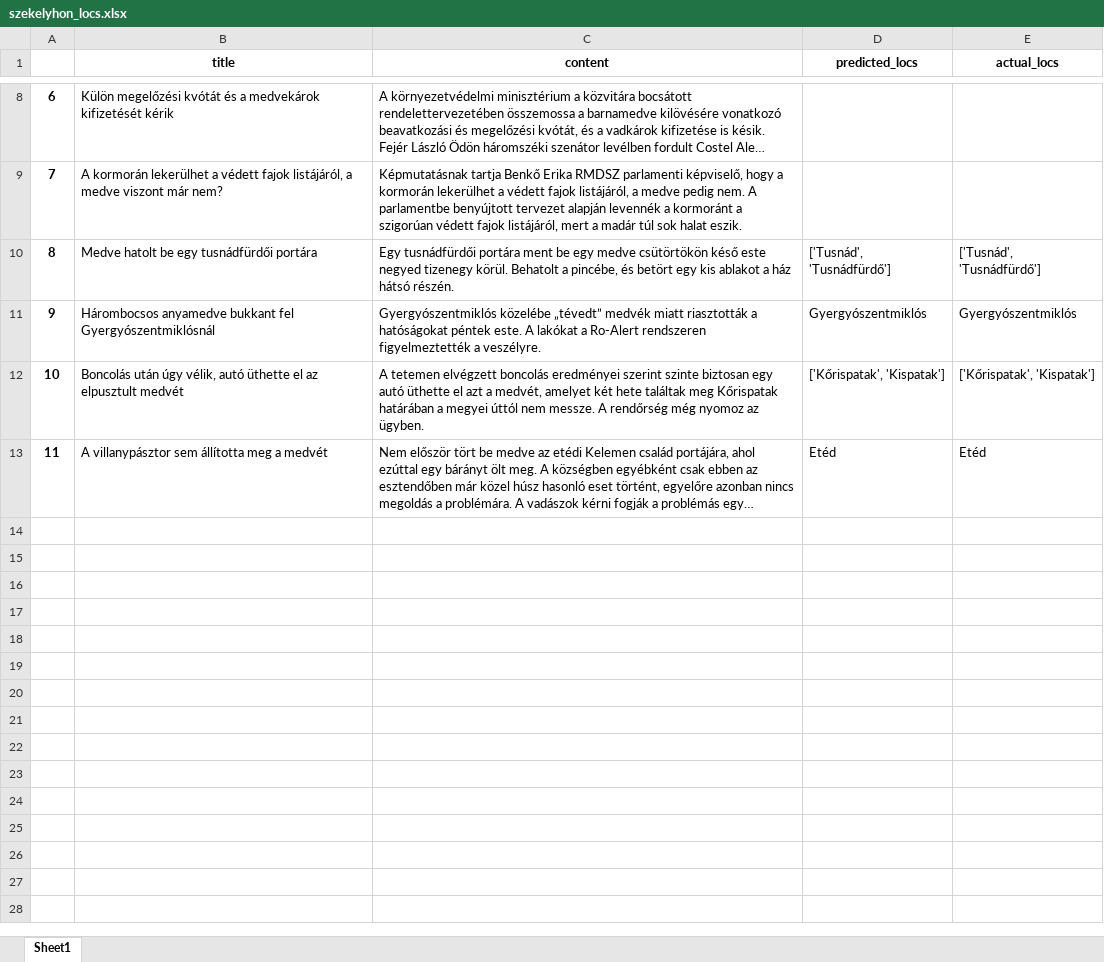
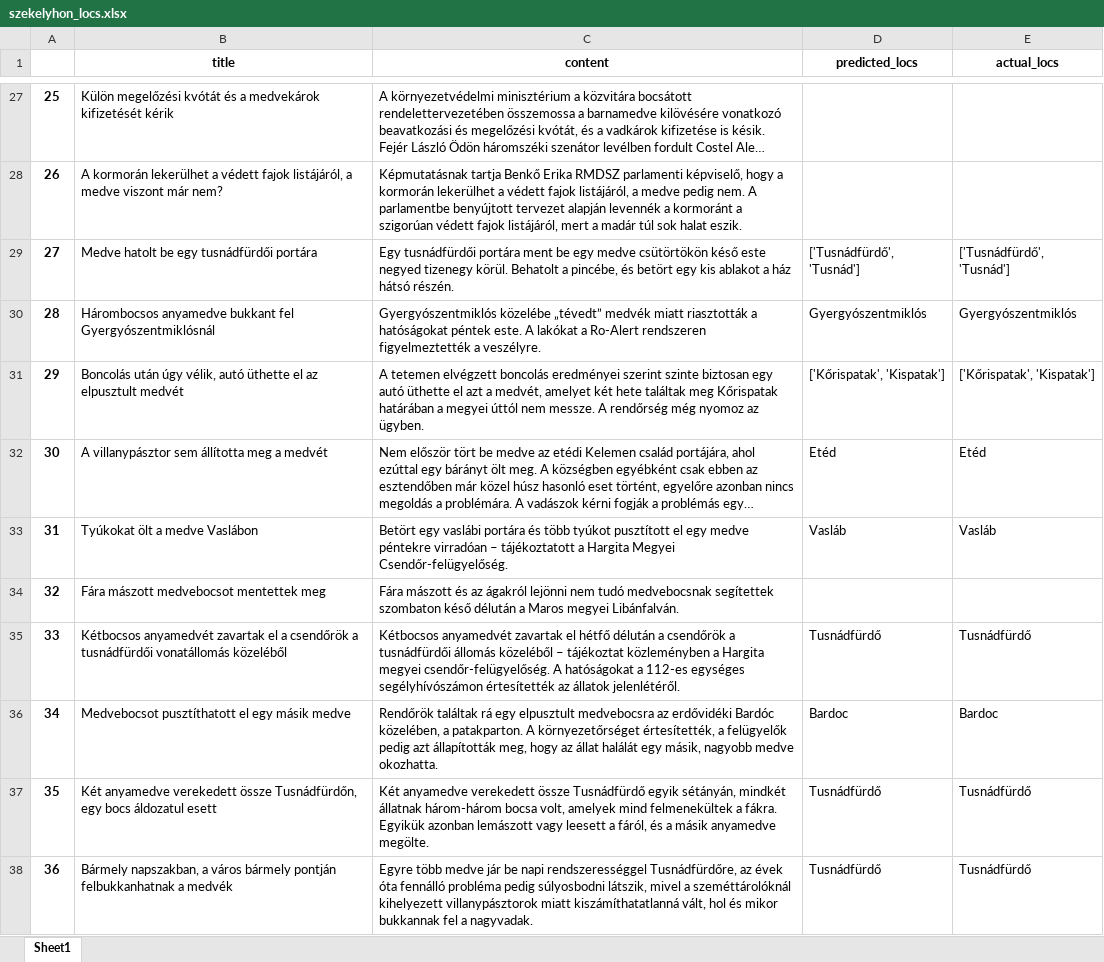
Before and after one commit to szekelydata/medveterkep, an Excel workbook: data/szekelyhon_locs.xlsx, sheet Sheet1, drawn as a sheet; only a part is shown, gaps mark what is left out; long unchanged cells end in …; values as stored, in another font and other column widths than the file's, no borders; addresses are those after the commit; the diff covers the shown part only; the diff names each change by its address in the sheet, - before the commit and + after, or states it on an @@ line.

```diff
--- a/data/szekelyhon_locs.xlsx (sheet Sheet1)
+++ b/data/szekelyhon_locs.xlsx (sheet Sheet1)
@@ column A renumbered between rows 21 and 32 @@
-D29 (predicted_locs): ['Tusnád', 'Tusnádfürdő']
+D29 (predicted_locs): ['Tusnádfürdő', 'Tusnád']
-E29 (actual_locs): ['Tusnád', 'Tusnádfürdő']
+E29 (actual_locs): ['Tusnádfürdő', 'Tusnád']
+row 33: 31 | Tyúkokat ölt a medve Vaslábon | Betört egy vaslábi portára és több tyúkot pusztított el egy medve péntekre virradóan – tájékoztatott a Hargita Megyei Csendőr-felügyelőség. | Vasláb | Vasláb
+row 34: 32 | Fára mászott medvebocsot mentettek meg | Fára mászott és az ágakról lejönni nem tudó medvebocsnak segítettek szombaton késő délután a Maros megyei Libánfalván.
+row 35: 33 | Kétbocsos anyamedvét zavartak el a csendőrök a tusnádfürdői vonatállomás közeléből | Kétbocsos anyamedvét zavartak el hétfő délután a csendőrök a tusnádfürdői állomás közeléből – tájékoztat közleményben a Hargita megyei csendőr-felügyelőség. A hatóságokat a 112-es egységes segélyhívószámon értesítették az állatok jelenlétéről. | Tusnádfürdő | Tusnádfürdő
+row 36: 34 | Medvebocsot pusztíthatott el egy másik medve | Rendőrök találtak rá egy elpusztult medvebocsra az erdővidéki Bardóc közelében, a patakparton. A környezetőrséget értesítették, a felügyelők pedig azt állapították meg, hogy az állat halálát egy másik, nagyobb medve okozhatta. | Bardoc | Bardoc
+row 37: 35 | Két anyamedve verekedett össze Tusnádfürdőn, egy bocs áldozatul esett | Két anyamedve verekedett össze Tusnádfürdő egyik sétányán, mindkét állatnak három-három bocsa volt, amelyek mind felmenekültek a fákra. Egyikük azonban lemászott vagy leesett a fáról, és a másik anyamedve megölte. | Tusnádfürdő | Tusnádfürdő
+row 38: 36 | Bármely napszakban, a város bármely pontján felbukkanhatnak a medvék | Egyre több medve jár be napi rendszerességgel Tusnádfürdőre, az évek óta fennálló probléma pedig súlyosbodni látszik, mivel a szeméttárolóknál kihelyezett villanypásztorok miatt kiszámíthatatlanná vált, hol és mikor bukkannak fel a nagyvadak. | Tusnádfürdő | Tusnádfürdő
```
Also changed, not shown: 51 added rows and 1 moved row elsewhere in this sheet, data/szekelyhon_data.xlsx, data/szekelyhon_locs_curated.xlsx, 4 other files.
